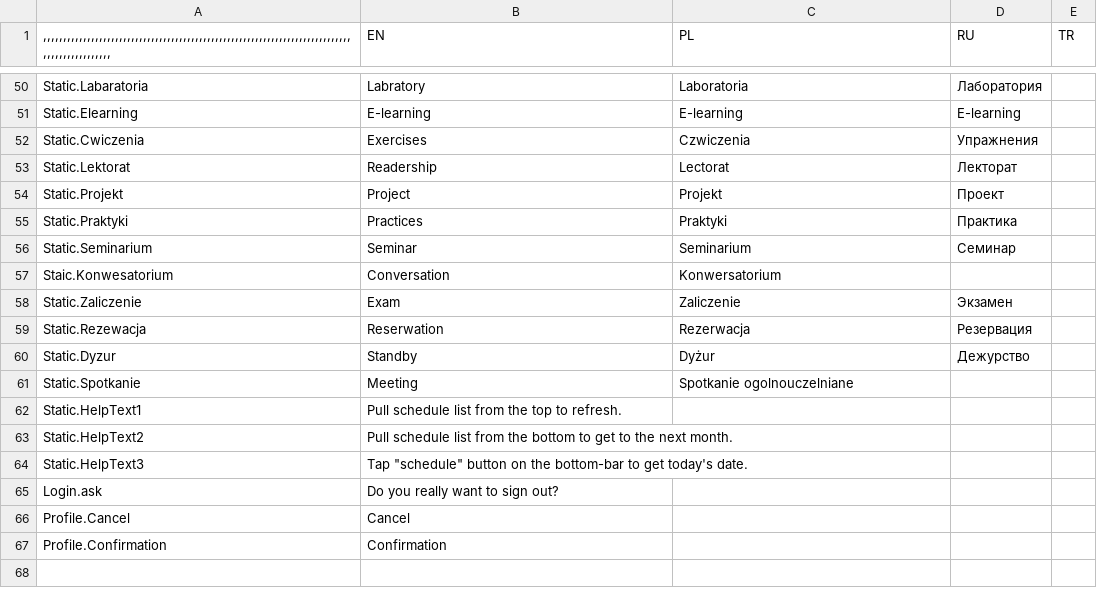
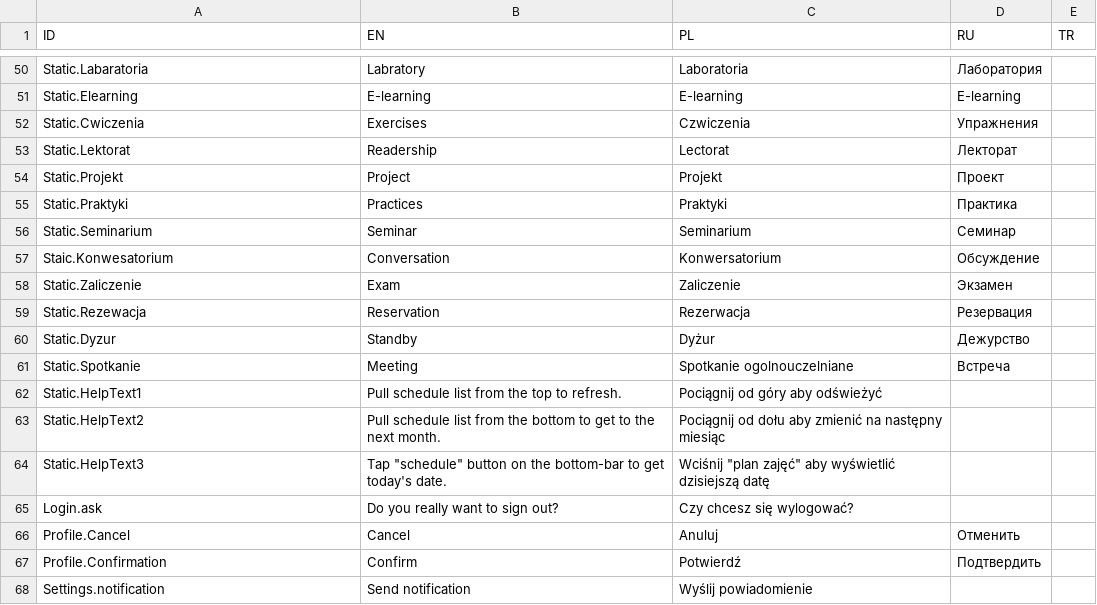
Before and after one commit to limtis0/mobileCDV-flutter, a CSV file: assets/locale/locale.csv, drawn as a sheet; only a part is shown, gaps mark what is left out; the diff covers the shown part only.

```diff
--- a/assets/locale/locale.csv
+++ b/assets/locale/locale.csv
@@ -1 +1 @@
-",,,,,,,,,,,,,,,,,,,,,,,,,,,,,,,,,,,,,,,,,,,,,,,,,,,,,,,,,,,,,,,,,,,,,,,,,,,,,,,,,,,,,,,,,,,,,,",EN,PL,RU,TR
+ID,EN,PL,RU,TR
@@ -56,12 +56,13 @@ Static.Praktyki,Practices ,Praktyki,Практика,
 Static.Seminarium,Seminar,Seminarium,Семинар,
-Staic.Konwesatorium,Conversation ,Konwersatorium ,,
+Staic.Konwesatorium,Conversation ,Konwersatorium ,Обсуждение,
 Static.Zaliczenie,Exam,Zaliczenie,Экзамен ,
-Static.Rezewacja,Reserwation,Rezerwacja ,Резервация,
+Static.Rezewacja,Reservation,Rezerwacja ,Резервация,
 Static.Dyzur,Standby,Dyżur ,Дежурство,
-Static.Spotkanie,Meeting,Spotkanie ogolnouczelniane,,
-Static.HelpText1,Pull schedule list from the top to refresh.,,,
-Static.HelpText2,Pull schedule list from the bottom to get to the next month.,,,
-Static.HelpText3,"Tap ""schedule"" button on the bottom-bar to get today's date.",,,
-Login.ask,Do you really want to sign out?,,,
-Profile.Cancel,Cancel,,,
-Profile.Confirmation,Confirmation,,,
+Static.Spotkanie,Meeting,Spotkanie ogolnouczelniane,Встреча,
+Static.HelpText1,Pull schedule list from the top to refresh.,Pociągnij od góry aby odświeżyć,,
+Static.HelpText2,Pull schedule list from the bottom to get to the next month.,Pociągnij od dołu aby zmienić na następny miesiąc,,
+Static.HelpText3,"Tap ""schedule"" button on the bottom-bar to get today's date.","Wciśnij ""plan zajęć"" aby wyświetlić dzisiejszą datę",,
+Login.ask,Do you really want to sign out?,Czy chcesz się wylogować?,,
+Profile.Cancel,Cancel,Anuluj,Отменить,
+Profile.Confirmation,Confirm,Potwierdź,Подтвердить,
+Settings.notification,Send notification,Wyślij powiadomienie,,
```
Also changed, not shown: 44 edited cells elsewhere in this file.
